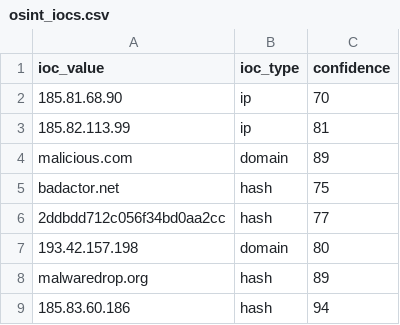
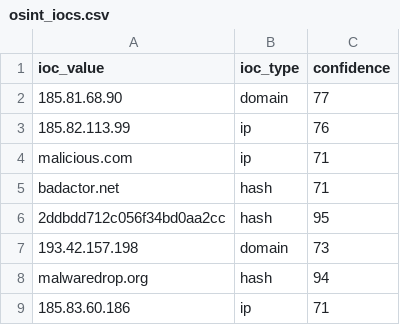
Before and after one commit to DRA3V50/Network-Threat-Intelligence-Analysis, a CSV file: build/iocs/osint_iocs.csv, drawn as a sheet.

```diff
--- a/build/iocs/osint_iocs.csv
+++ b/build/iocs/osint_iocs.csv
@@ -1,9 +1,9 @@
 ioc_value,ioc_type,confidence
-185.81.68.90,ip,70
-185.82.113.99,ip,81
-malicious.com,domain,89
-badactor.net,hash,75
-2ddbdd712c056f34bd0aa2cc,hash,77
-193.42.157.198,domain,80
-malwaredrop.org,hash,89
-185.83.60.186,hash,94
+185.81.68.90,domain,77
+185.82.113.99,ip,76
+malicious.com,ip,71
+badactor.net,hash,71
+2ddbdd712c056f34bd0aa2cc,hash,95
+193.42.157.198,domain,73
+malwaredrop.org,hash,94
+185.83.60.186,ip,71
```
Also changed, not shown: 4 other files.
